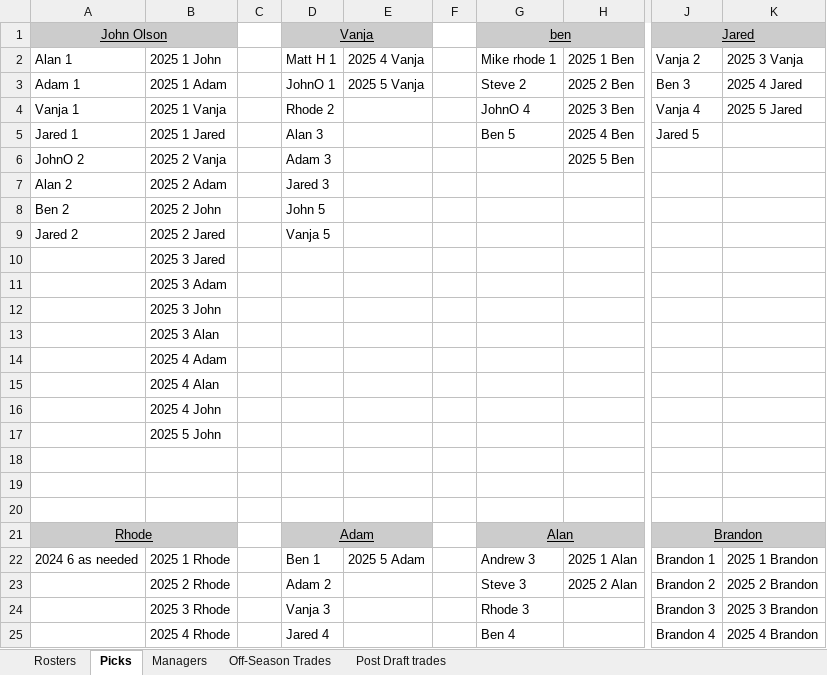
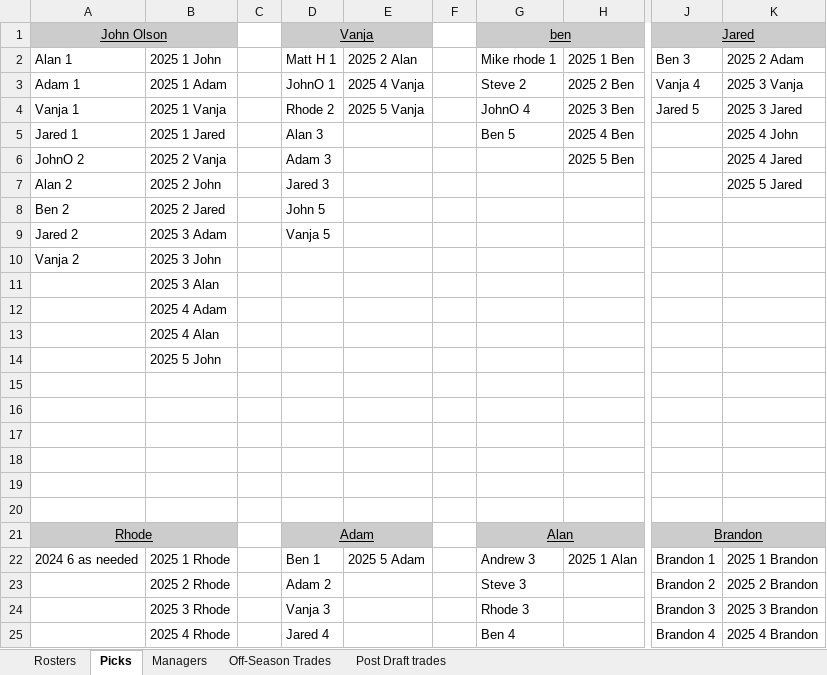
Before and after one commit to johnolson8734/Dynasty, an Excel workbook: OffSeason.xlsx, sheet Picks, drawn as a sheet; only a part is shown, gaps mark what is left out; values as stored, in another font and other column widths than the file's, no borders; removed rows and columns are numbered as before the commit, all else as after; rows hold the shown columns only; the diff names each change by its address in the sheet, - before the commit and + after, or states it on an @@ line.

Commit message:
two trades
Vanja	Khalil Herbert
	Pat Freiermuth
	Rashod Bateman
Alan	Kyren Williams
	2025 2 Alan

JohnO	Stefon Diggs
	2025 1 Adam
	2025 3 Jared
	2025 4 John
Jared	Jayden Reed
	2024 2 Vanja

```diff
--- a/OffSeason.xlsx (sheet Picks)
+++ b/OffSeason.xlsx (sheet Picks)
-E2: 2025 4 Vanja
+E2: 2025 2 Alan
-J2 (Jared): Vanja 2
+J2 (Jared): Ben 3
-K2: 2025 3 Vanja
+K2: 2025 2 Adam
-E3: 2025 5 Vanja
+E3: 2025 4 Vanja
-J3 (Jared): Ben 3
+J3 (Jared): Vanja 4
-K3: 2025 4 Jared
+K3: 2025 3 Vanja
-E4: (empty)
+E4: 2025 5 Vanja
-J4 (Jared): Vanja 4
+J4 (Jared): Jared 5
-K4: 2025 5 Jared
+K4: 2025 3 Jared
-J5 (Jared): Jared 5
+J5 (Jared): (empty)
-K5: (empty)
+K5: 2025 4 John
-K6: (empty)
+K6: 2025 4 Jared
-B7: 2025 2 Adam
+B7: 2025 2 John
-K7: (empty)
+K7: 2025 5 Jared
-B8: 2025 2 John
+B8: 2025 2 Jared
-B9: 2025 2 Jared
+B9: 2025 3 Adam
-row 10:  | 2025 3 Jared
-row 11:  | 2025 3 Adam
-A10 (John Olson): (empty)
+A10 (John Olson): Vanja 2
-row 16:  | 2025 4 John
+row 15: (empty)
+row 16: (empty)
+row 17: (empty)
-H23: 2025 2 Alan
+H23: (empty)
```
Also changed, not shown: sheet Rosters, sheet Off-Season Trades.
